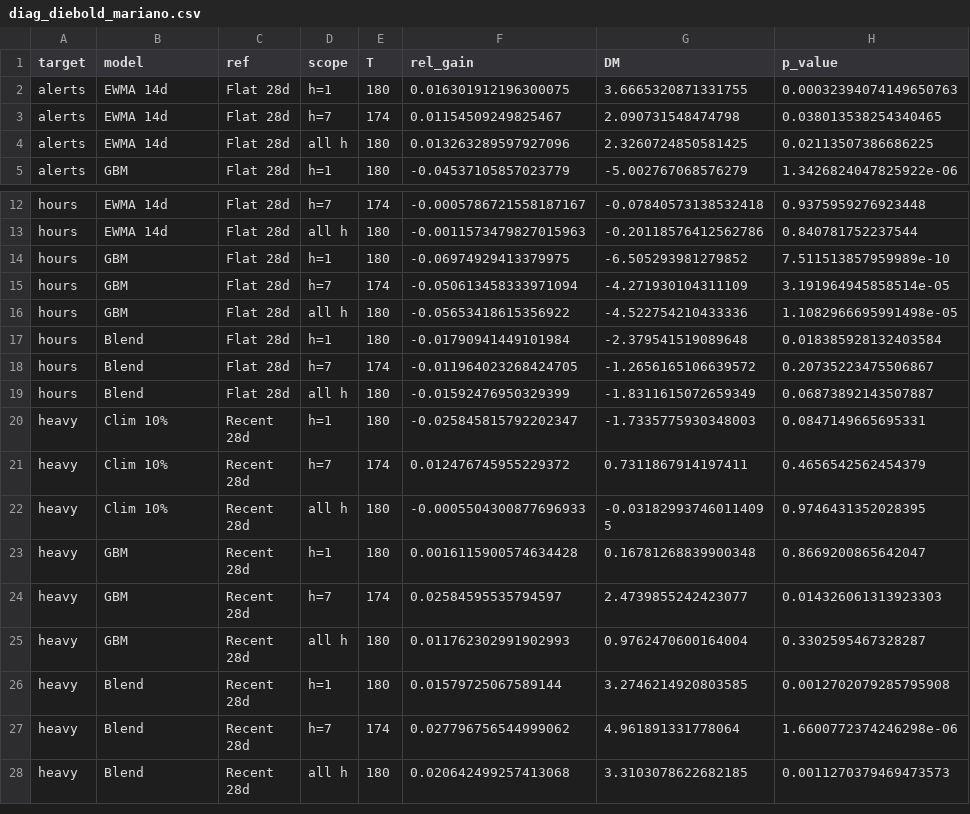
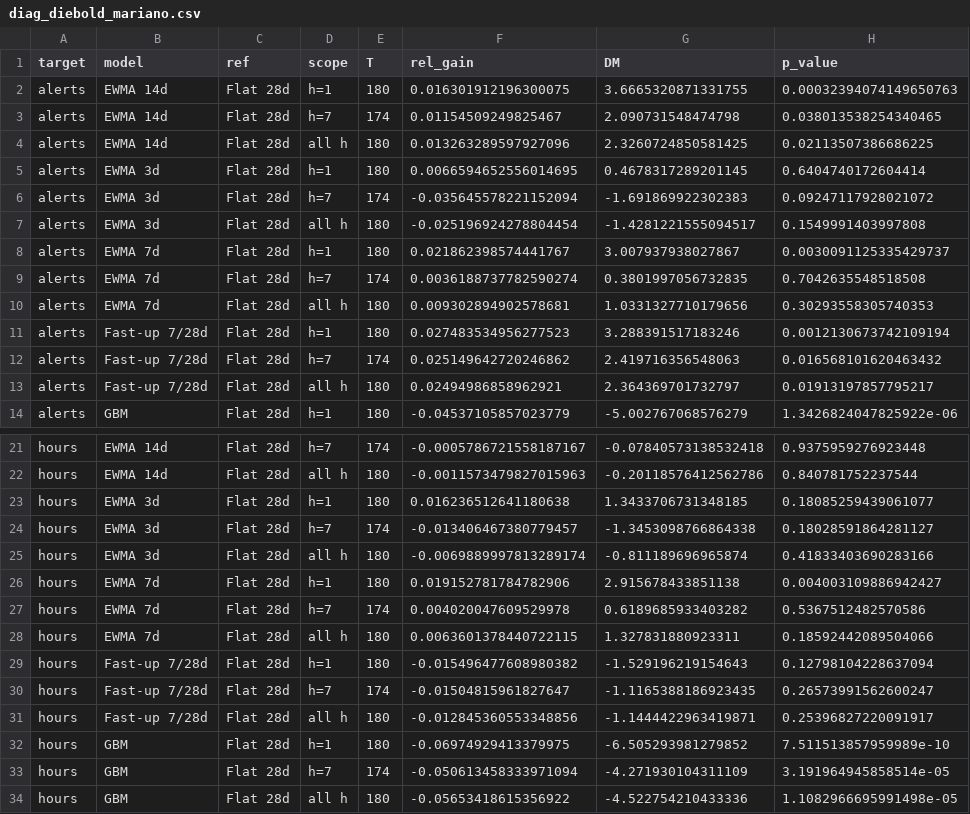
Before and after one commit to IlliaChaikovskyiAnalytics/Air-Alerts-Forecasting, a CSV file: reports/tables/diag_diebold_mariano.csv, drawn as a sheet; only a part is shown, gaps mark what is left out; the shorter side is filled out with more unchanged rows.

```diff
--- a/reports/tables/diag_diebold_mariano.csv
+++ b/reports/tables/diag_diebold_mariano.csv
@@ -4,2 +4,11 @@ alerts,EWMA 14d,Flat 28d,h=7,174,0.01154509249825467,2.090731548474798,0.0380135
 alerts,EWMA 14d,Flat 28d,all h,180,0.013263289597927096,2.3260724850581425,0.02113507386686225
+alerts,EWMA 3d,Flat 28d,h=1,180,0.0066594652556014695,0.4678317289201145,0.6404740172604414
+alerts,EWMA 3d,Flat 28d,h=7,174,-0.035645578221152094,-1.691869922302383,0.09247117928021072
+alerts,EWMA 3d,Flat 28d,all h,180,-0.025196924278804454,-1.4281221555094517,0.1549991403997808
+alerts,EWMA 7d,Flat 28d,h=1,180,0.021862398574441767,3.007937938027867,0.0030091125335429737
+alerts,EWMA 7d,Flat 28d,h=7,174,0.0036188737782590274,0.3801997056732835,0.7042635548518508
+alerts,EWMA 7d,Flat 28d,all h,180,0.009302894902578681,1.0331327710179656,0.30293558305740353
+alerts,Fast-up 7/28d,Flat 28d,h=1,180,0.027483534956277523,3.288391517183246,0.0012130673742109194
+alerts,Fast-up 7/28d,Flat 28d,h=7,174,0.025149642720246862,2.419716356548063,0.016568101620463432
+alerts,Fast-up 7/28d,Flat 28d,all h,180,0.02494986858962921,2.364369701732797,0.01913197857795217
 alerts,GBM,Flat 28d,h=1,180,-0.04537105857023779,-5.002767068576279,1.3426824047825922e-06
@@ -13,2 +22,11 @@ hours,EWMA 14d,Flat 28d,h=7,174,-0.0005786721558187167,-0.07840573138532418,0.93
 hours,EWMA 14d,Flat 28d,all h,180,-0.0011573479827015963,-0.20118576412562786,0.840781752237544
+hours,EWMA 3d,Flat 28d,h=1,180,0.016236512641180638,1.3433706731348185,0.18085259439061077
+hours,EWMA 3d,Flat 28d,h=7,174,-0.013406467380779457,-1.3453098766864338,0.18028591864281127
+hours,EWMA 3d,Flat 28d,all h,180,-0.0069889997813289174,-0.811189696965874,0.41833403690283166
+hours,EWMA 7d,Flat 28d,h=1,180,0.019152781784782906,2.915678433851138,0.004003109886942427
+hours,EWMA 7d,Flat 28d,h=7,174,0.004020047609529978,0.6189685933403282,0.5367512482570586
+hours,EWMA 7d,Flat 28d,all h,180,0.0063601378440722115,1.327831880923311,0.18592442089504066
+hours,Fast-up 7/28d,Flat 28d,h=1,180,-0.015496477608980382,-1.529196219154643,0.12798104228637094
+hours,Fast-up 7/28d,Flat 28d,h=7,174,-0.01504815961827647,-1.1165388186923435,0.26573991562600247
+hours,Fast-up 7/28d,Flat 28d,all h,180,-0.012845360553348856,-1.1444422963419871,0.25396827220091917
 hours,GBM,Flat 28d,h=1,180,-0.06974929413379975,-6.505293981279852,7.511513857959989e-10
```
Also changed, not shown: reports/tables/eval_alerts_all.csv, reports/tables/eval_alerts_by_horizon.csv, 19 other files.
